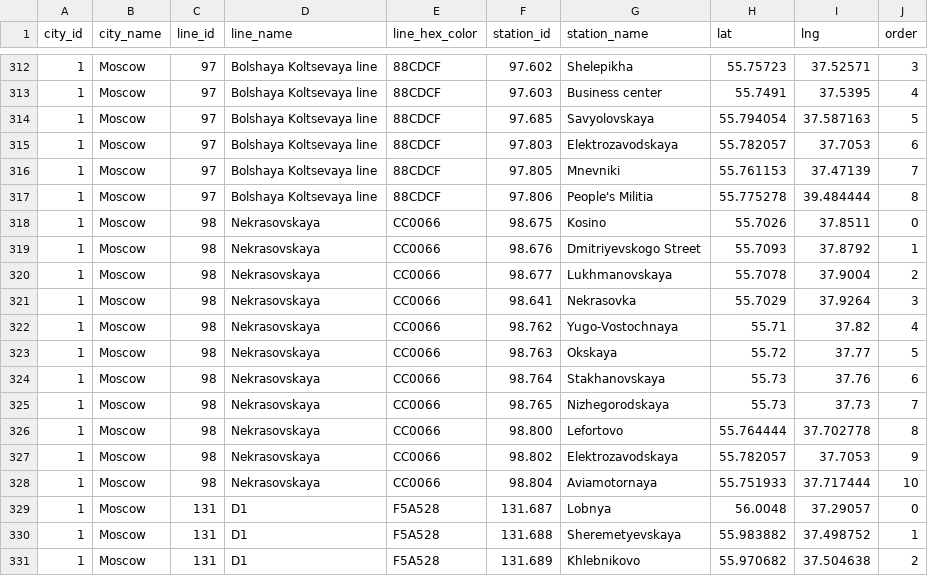
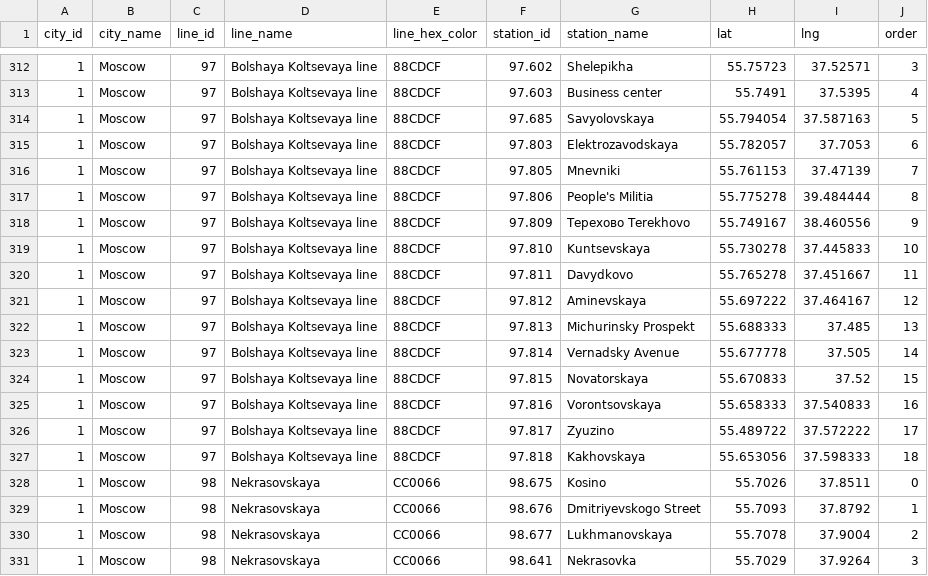
Before and after one commit to nalgeon/metro, a CSV file: data/metro.en.csv, drawn as a sheet; only a part is shown, gaps mark what is left out; the shorter side is filled out with more unchanged rows; the diff names each change by its address in the sheet, - before the commit and + after, or states it on an @@ line.

```diff
--- a/data/metro.en.csv
+++ b/data/metro.en.csv
+row 318: 1 | Moscow | 97 | Bolshaya Koltsevaya line | 88CDCF | 97.809 | Терехово Terekhovo | 55.749167 | 38.460556 | 9
+row 319: 1 | Moscow | 97 | Bolshaya Koltsevaya line | 88CDCF | 97.810 | Kuntsevskaya | 55.730278 | 37.445833 | 10
+row 320: 1 | Moscow | 97 | Bolshaya Koltsevaya line | 88CDCF | 97.811 | Davydkovo | 55.765278 | 37.451667 | 11
+row 321: 1 | Moscow | 97 | Bolshaya Koltsevaya line | 88CDCF | 97.812 | Aminevskaya | 55.697222 | 37.464167 | 12
+row 322: 1 | Moscow | 97 | Bolshaya Koltsevaya line | 88CDCF | 97.813 | Michurinsky Prospekt | 55.688333 | 37.485 | 13
+row 323: 1 | Moscow | 97 | Bolshaya Koltsevaya line | 88CDCF | 97.814 | Vernadsky Avenue | 55.677778 | 37.505 | 14
+row 324: 1 | Moscow | 97 | Bolshaya Koltsevaya line | 88CDCF | 97.815 | Novatorskaya | 55.670833 | 37.52 | 15
+row 325: 1 | Moscow | 97 | Bolshaya Koltsevaya line | 88CDCF | 97.816 | Vorontsovskaya | 55.658333 | 37.540833 | 16
+row 326: 1 | Moscow | 97 | Bolshaya Koltsevaya line | 88CDCF | 97.817 | Zyuzino | 55.489722 | 37.572222 | 17
+row 327: 1 | Moscow | 97 | Bolshaya Koltsevaya line | 88CDCF | 97.818 | Kakhovskaya | 55.653056 | 37.598333 | 18
```
Also changed, not shown: data/metro.ru.csv, data/station.en.csv, 5 other files.
